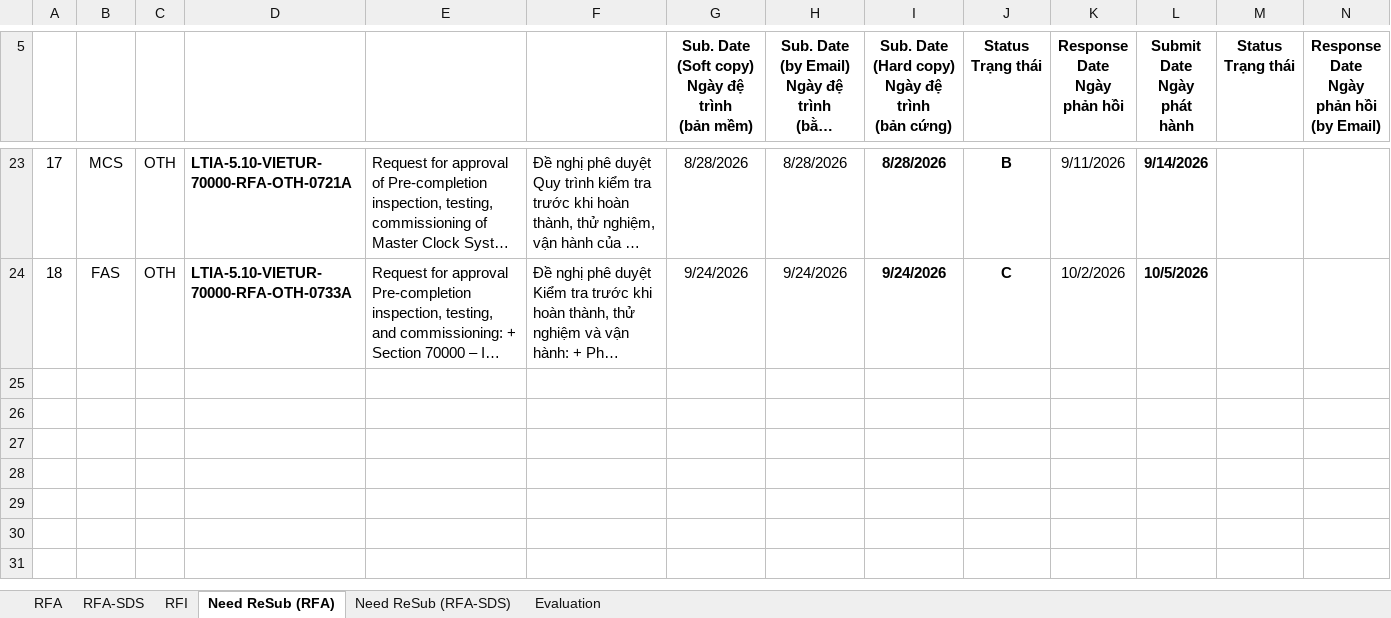
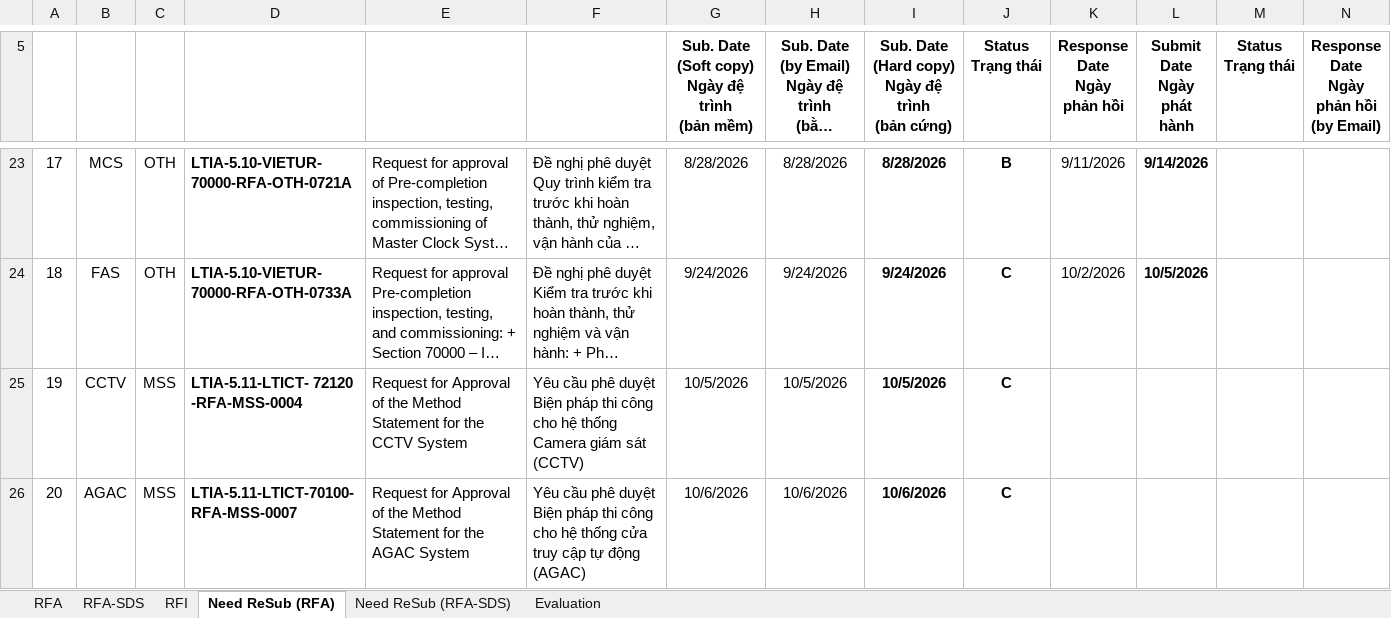
Before and after one commit to Shi-49-94-444-4444/ltia-ict-dashboard, an Excel workbook: ICT-RFA-RFI-lists-New.xlsx, sheet Need ReSub (RFA), drawn as a sheet; only a part is shown, gaps mark what is left out; long unchanged cells end in …; values as stored, in another font and other column widths than the file's, no borders; rows hold the shown columns only; the diff names each change by its address in the sheet, - before the commit and + after, or states it on an @@ line.

```diff
--- a/ICT-RFA-RFI-lists-New.xlsx (sheet Need ReSub (RFA))
+++ b/ICT-RFA-RFI-lists-New.xlsx (sheet Need ReSub (RFA))
+row 25: 19 | CCTV | MSS | LTIA-5.11-LTICT- 72120 -RFA-MSS-0004 | Request for Approval of the Method Statement for the CCTV System | Yêu cầu phê duyệt Biện pháp thi công cho hệ thống Camera giám sát (CCTV) | 10/5/2026 | 10/5/2026 | 10/5/2026 | C
+row 26: 20 | AGAC | MSS | LTIA-5.11-LTICT-70100-RFA-MSS-0007 | Request for Approval of the Method Statement for the AGAC System | Yêu cầu phê duyệt Biện pháp thi công cho hệ thống cửa truy cập tự động (AGAC) | 10/6/2026 | 10/6/2026 | 10/6/2026 | C
```
Also changed, not shown: sheet RFA, sheet RFI, 1 other file.
